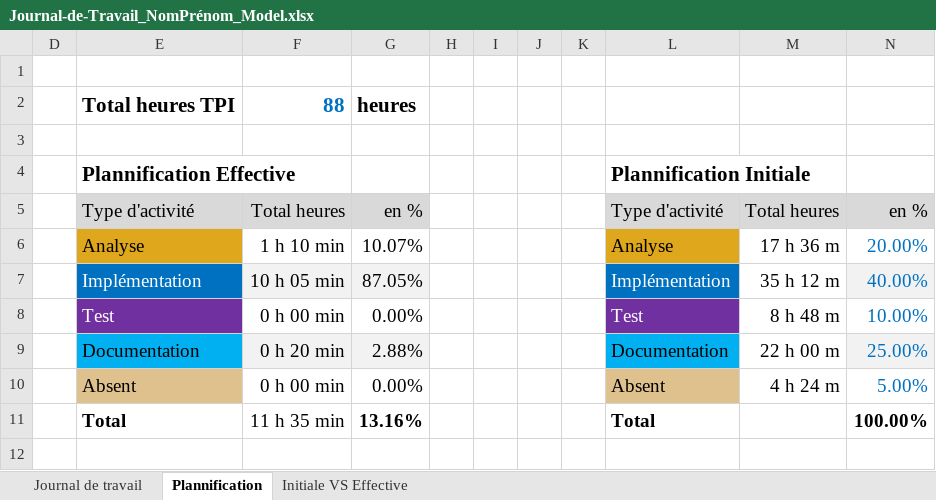
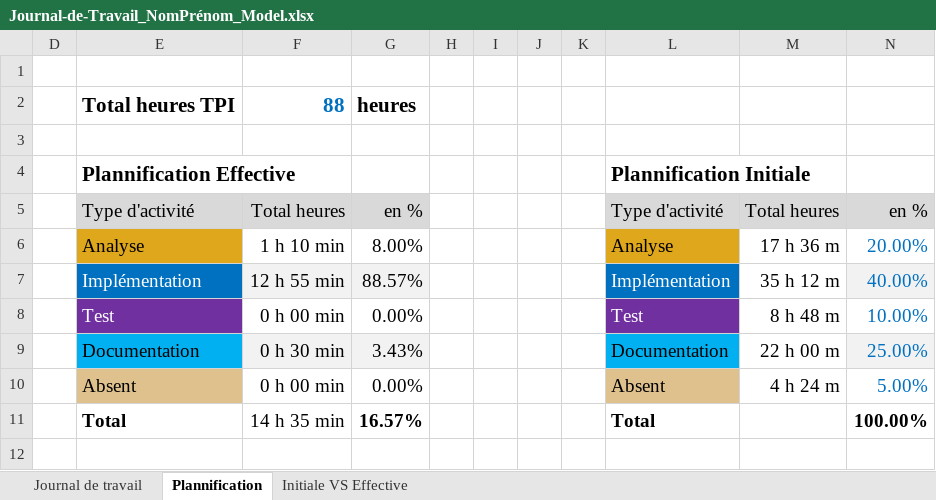
Before and after one commit to antoineFabr/P_mongoDB, an Excel workbook: Journal-de-Travail_NomPrénom_Model.xlsx, sheet Plannification, drawn as a sheet; values as stored, in another font and other column widths than the file's, no borders; charts and pictures not drawn; the diff names each change by its address in the sheet, - before the commit and + after, or states it on an @@ line.

```diff
--- a/Journal-de-Travail_NomPrénom_Model.xlsx (sheet Plannification)
+++ b/Journal-de-Travail_NomPrénom_Model.xlsx (sheet Plannification)
-G6: 10.07%
+G6: 8.00%
-F7: 10 h 05 min
+F7: 12 h 55 min
-G7: 87.05%
+G7: 88.57%
-F9: 0 h 20 min
+F9: 0 h 30 min
-G9: 2.88%
+G9: 3.43%
-F11: 11 h 35 min
+F11: 14 h 35 min
-G11: 13.16%
+G11: 16.57%
```
Also changed, not shown: sheet Journal de travail, hidden cells, charts or pictures.
